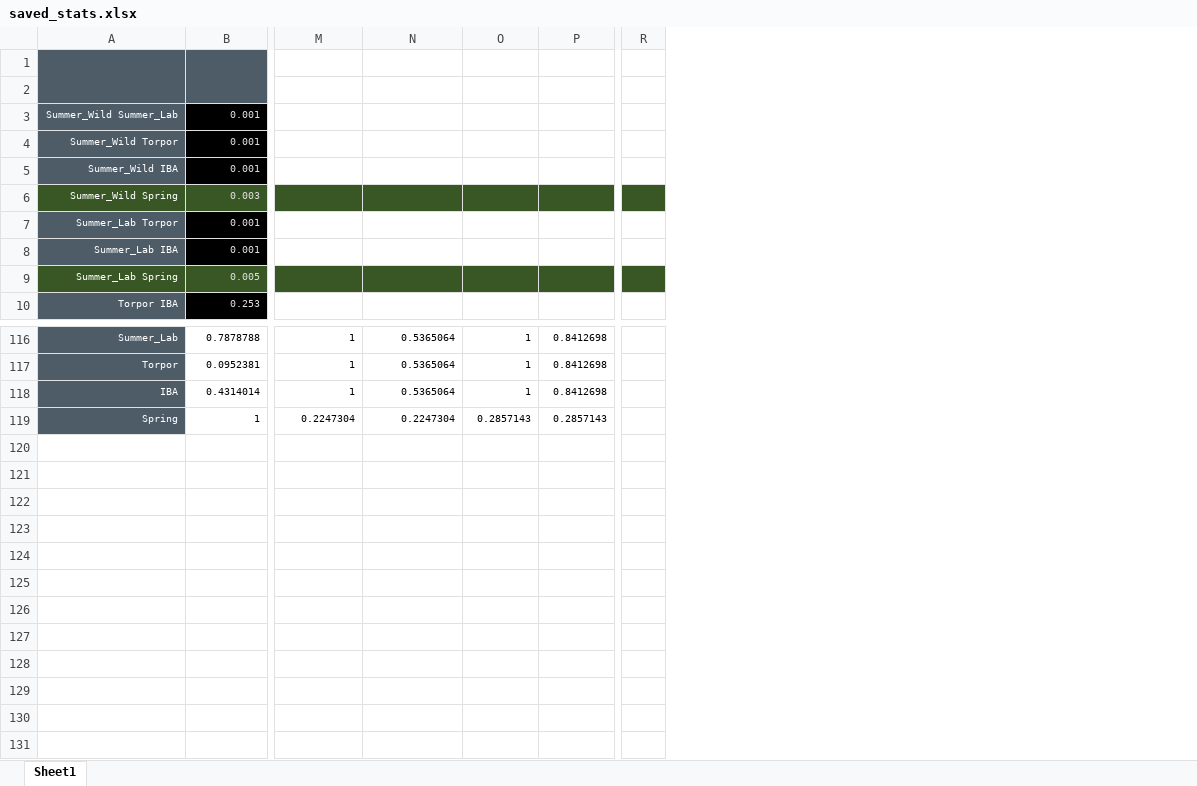
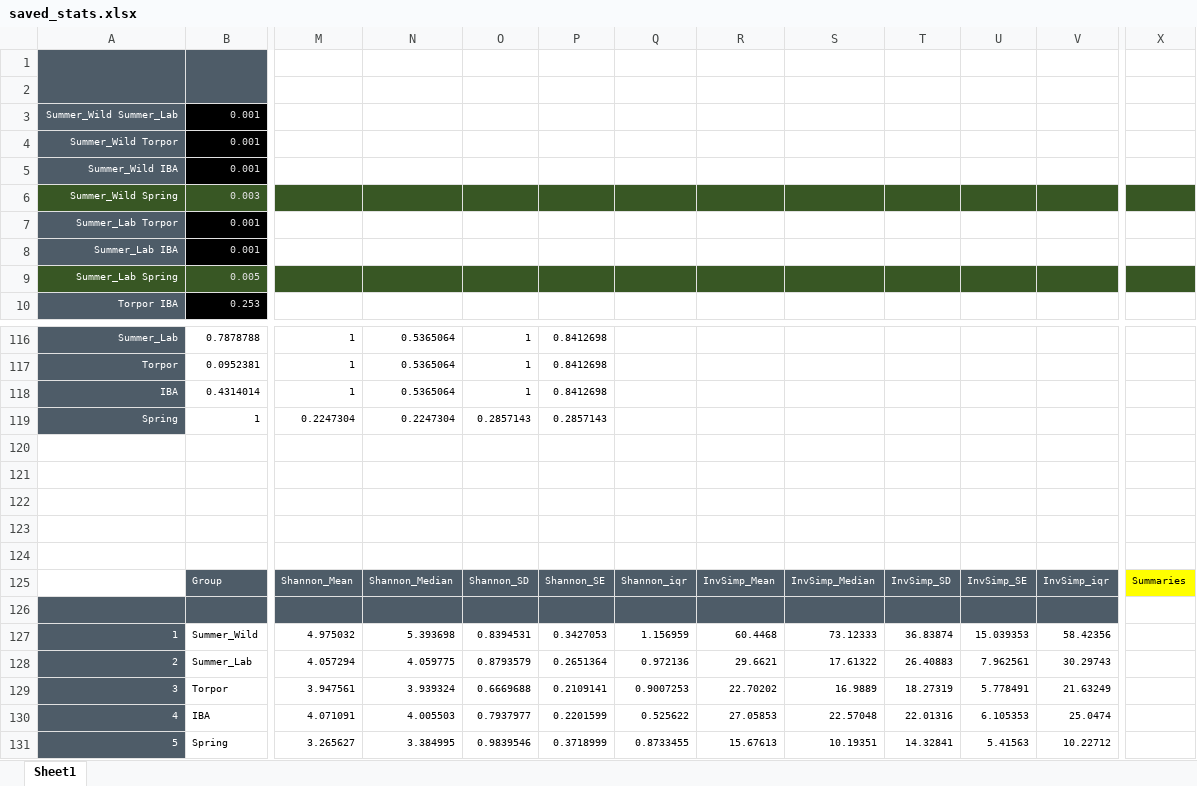
Before and after one commit to ednachiang/CaptiveWild, an Excel workbook: saved_stats.xlsx, sheet Sheet1, drawn as a sheet; only a part is shown, gaps mark what is left out; values as stored, in another font and other column widths than the file's, no borders; removed rows and columns are numbered as before the commit, all else as after; rows hold the shown columns only; the diff names each change by its address in the sheet, - before the commit and + after, or states it on an @@ line.

Commit message:
Added adiv summaries

```diff
--- a/saved_stats.xlsx (sheet Sheet1)
+++ b/saved_stats.xlsx (sheet Sheet1)
+column Q, empty
+column R, empty
+column S, empty
+column T, empty
+column U, empty
+column V, empty
-column R, empty
+column X, empty
+row 120: (empty)
+row 121: (empty)
+row 122: (empty)
+row 123: (empty)
+row 124: (empty)
+row 125:  | Group | Shannon_Mean | Shannon_Median | Shannon_SD | Shannon_SE | Shannon_iqr | InvSimp_Mean | InvSimp_Median | InvSimp_SD | InvSimp_SE | InvSimp_iqr | Summaries
+row 126: (empty)
+row 127: 1 | Summer_Wild | 4.975032 | 5.393698 | 0.8394531 | 0.3427053 | 1.156959 | 60.4468 | 73.12333 | 36.83874 | 15.039353 | 58.42356
+row 128: 2 | Summer_Lab | 4.057294 | 4.059775 | 0.8793579 | 0.2651364 | 0.972136 | 29.6621 | 17.61322 | 26.40883 | 7.962561 | 30.29743
+row 129: 3 | Torpor | 3.947561 | 3.939324 | 0.6669688 | 0.2109141 | 0.9007253 | 22.70202 | 16.9889 | 18.27319 | 5.778491 | 21.63249
+row 130: 4 | IBA | 4.071091 | 4.005503 | 0.7937977 | 0.2201599 | 0.525622 | 27.05853 | 22.57048 | 22.01316 | 6.105353 | 25.0474
+row 131: 5 | Spring | 3.265627 | 3.384995 | 0.9839546 | 0.3718999 | 0.8733455 | 15.67613 | 10.19351 | 14.32841 | 5.41563 | 10.22712
```
Also changed, not shown: 1 other file.
